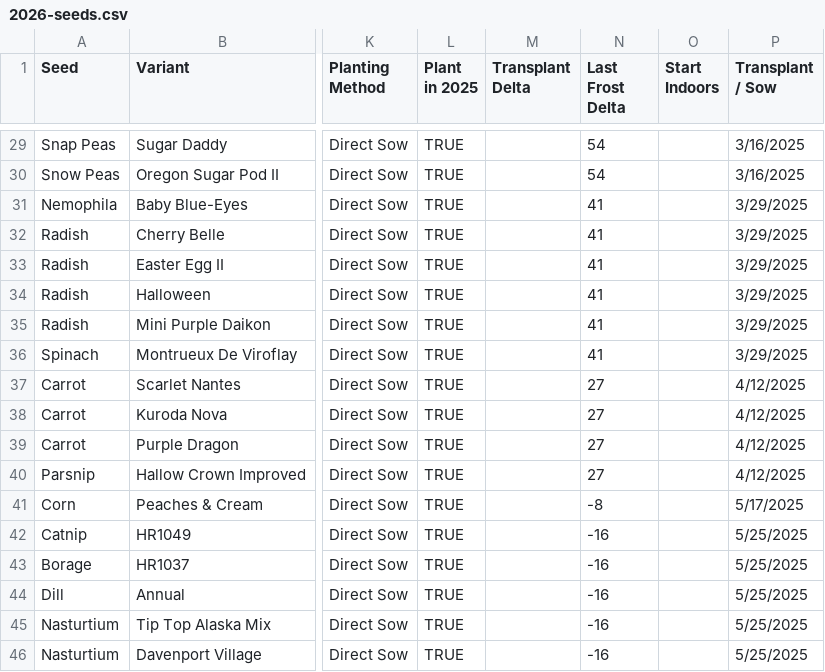
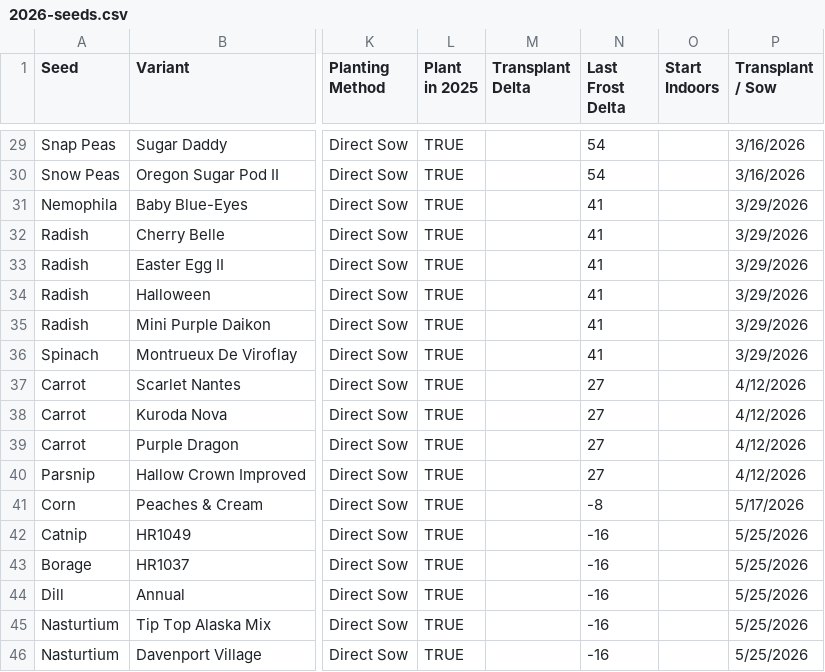
Before and after one commit to pspon/verti, a CSV file: data/seeds/2026-seeds.csv, drawn as a sheet; only a part is shown, gaps mark what is left out; the diff covers the shown part only; the diff names each change by its address in the sheet, - before the commit and + after, or states it on an @@ line.

```diff
--- a/data/seeds/2026-seeds.csv
+++ b/data/seeds/2026-seeds.csv
-P29:P30 (Transplant / Sow): 3/16/2025
+P29:P30 (Transplant / Sow): 3/16/2026
-P31:P36 (Transplant / Sow): 3/29/2025
+P31:P36 (Transplant / Sow): 3/29/2026
-P37:P40 (Transplant / Sow): 4/12/2025
+P37:P40 (Transplant / Sow): 4/12/2026
-P41 (Transplant / Sow): 5/17/2025
+P41 (Transplant / Sow): 5/17/2026
-P42:P46 (Transplant / Sow): 5/25/2025
+P42:P46 (Transplant / Sow): 5/25/2026
```
Also changed, not shown: 52 edited cells elsewhere in this file, 1 other file.
